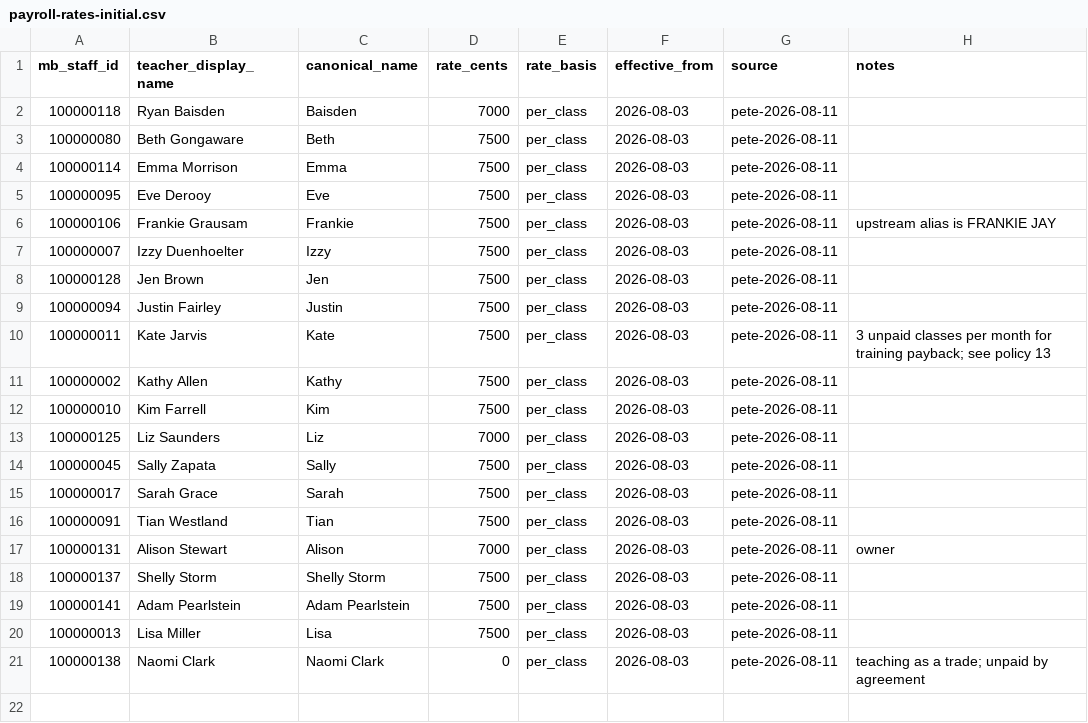
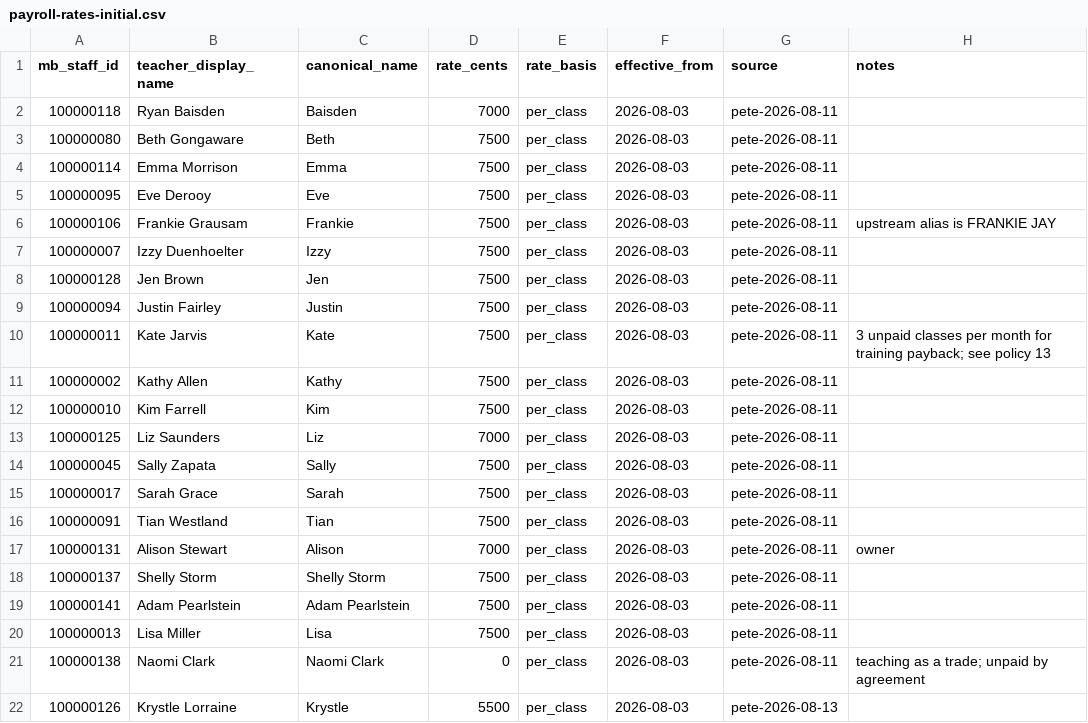
Before and after one commit to petestewart/sealevel-pos, a CSV file: docs/payroll-rates-initial.csv, drawn as a sheet.

```diff
--- a/docs/payroll-rates-initial.csv
+++ b/docs/payroll-rates-initial.csv
@@ -21 +21,2 @@ mb_staff_id,teacher_display_name,canonical_name,rate_cents,rate_basis,effective_
 100000138,Naomi Clark,Naomi Clark,0,per_class,2026-08-03,pete-2026-08-11,teaching as a trade; unpaid by agreement
+100000126,Krystle Lorraine,Krystle,5500,per_class,2026-08-03,pete-2026-08-13,
```
Also changed, not shown: 39 other files.
